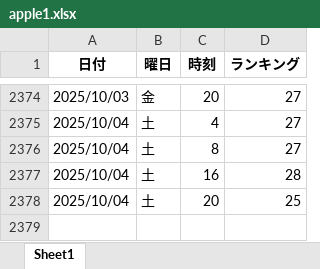
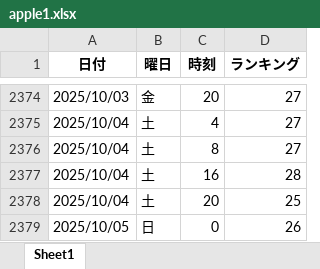
Before and after one commit to o25042124-boop/nibannkeiei-podcast-ranking-viewer, an Excel workbook: excel/apple1.xlsx, sheet Sheet1, drawn as a sheet; only a part is shown, gaps mark what is left out; values as stored, in another font and other column widths than the file's, no borders; the diff names each change by its address in the sheet, - before the commit and + after, or states it on an @@ line.

```diff
--- a/excel/apple1.xlsx (sheet Sheet1)
+++ b/excel/apple1.xlsx (sheet Sheet1)
+row 2379: 2025/10/05 | 日 | 0 | 26
```
Also changed, not shown: excel/amazon.xlsx, excel/apple2.xlsx, 12 other files.
